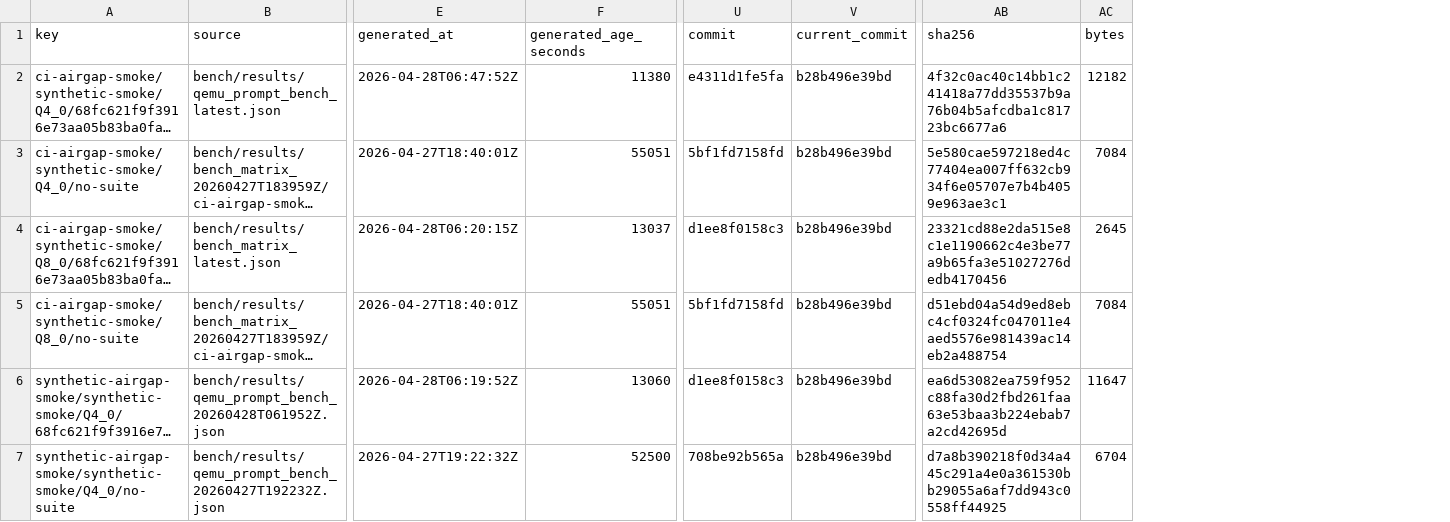
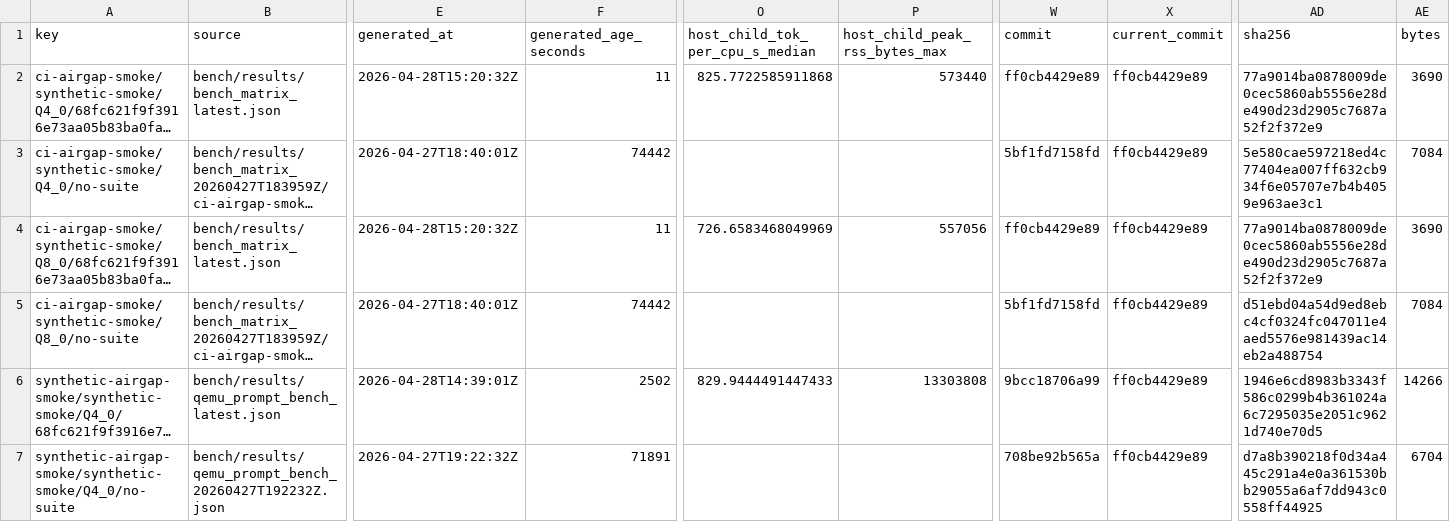
Before and after one commit to daniel-mf-92/holyc-inference, a CSV file: bench/results/bench_artifact_manifest_latest.csv, drawn as a sheet; only a part is shown, gaps mark what is left out; long unchanged cells end in …; addresses are those after the commit; the diff covers the shown part only; the diff names each change by its address in the sheet, - before the commit and + after, or states it on an @@ line.

```diff
--- a/bench/results/bench_artifact_manifest_latest.csv
+++ b/bench/results/bench_artifact_manifest_latest.csv
+column O (host_child_tok_per_cpu_s_median), rows 2-6: 825.7722585911868 |  | 726.6583468049969 |  | 829.9444491447433
+column P (host_child_peak_rss_bytes_max), rows 2-6: 573440 |  | 557056 |  | 13303808
-B2 (source): bench/results/qemu_prompt_bench_latest.json
+B2 (source): bench/results/bench_matrix_latest.json
-E2 (generated_at): 2026-04-28T06:47:52Z
+E2 (generated_at): 2026-04-28T15:20:32Z
-F2 (generated_age_seconds): 11380
+F2 (generated_age_seconds): 11
-W2 (commit): e4311d1fe5fa
+W2 (commit): ff0cb4429e89
-X2:X7 (current_commit): b28b496e39bd
+X2:X7 (current_commit): ff0cb4429e89
-AD2 (sha256): 4f32c0ac40c14bb1c241418a77dd35537b9a76b04b5afcdba1c81723bc6677a6
+AD2 (sha256): 77a9014ba0878009de0cec5860ab5556e28de490d23d2905c7687a52f2f372e9
-AE2 (bytes): 12182
+AE2 (bytes): 3690
-F3 (generated_age_seconds): 55051
+F3 (generated_age_seconds): 74442
-E4 (generated_at): 2026-04-28T06:20:15Z
+E4 (generated_at): 2026-04-28T15:20:32Z
-F4 (generated_age_seconds): 13037
+F4 (generated_age_seconds): 11
-W4 (commit): d1ee8f0158c3
+W4 (commit): ff0cb4429e89
-AD4 (sha256): 23321cd88e2da515e8c1e1190662c4e3be77a9b65fa3e51027276dedb4170456
+AD4 (sha256): 77a9014ba0878009de0cec5860ab5556e28de490d23d2905c7687a52f2f372e9
-AE4 (bytes): 2645
+AE4 (bytes): 3690
-F5 (generated_age_seconds): 55051
+F5 (generated_age_seconds): 74442
-B6 (source): bench/results/qemu_prompt_bench_20260428T061952Z.json
+B6 (source): bench/results/qemu_prompt_bench_latest.json
-E6 (generated_at): 2026-04-28T06:19:52Z
+E6 (generated_at): 2026-04-28T14:39:01Z
-F6 (generated_age_seconds): 13060
+F6 (generated_age_seconds): 2502
-W6 (commit): d1ee8f0158c3
+W6 (commit): 9bcc18706a99
-AD6 (sha256): ea6d53082ea759f952c88fa30d2fbd261faa63e53baa3b224ebab7a2cd42695d
+AD6 (sha256): 1946e6cd8983b3343f586c0299b4b361024a6c7295035e2051c9621d740e70d5
-AE6 (bytes): 11647
+AE6 (bytes): 14266
-F7 (generated_age_seconds): 52500
+F7 (generated_age_seconds): 71891
```
Also changed, not shown: 4 edited cells elsewhere in this file, bench/results/bench_matrix_latest.csv, bench/results/bench_matrix_summary_latest.csv, 44 other files.
